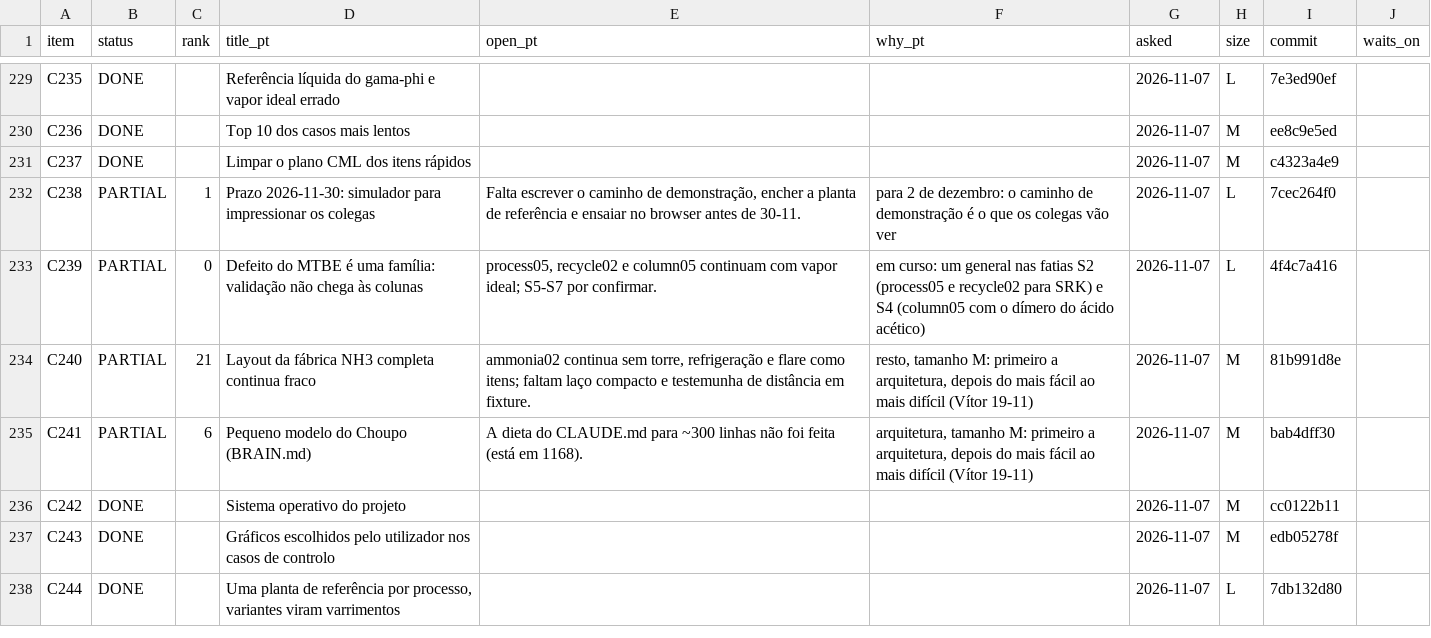
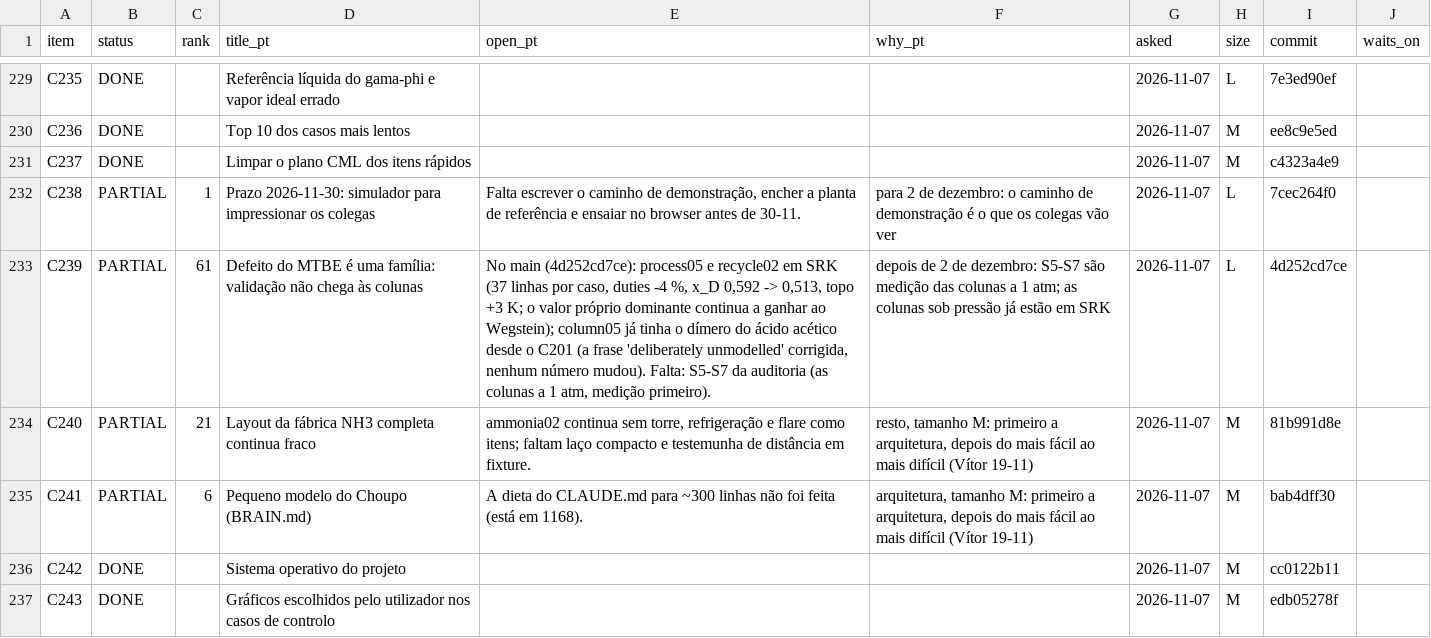
Before and after one commit to choupo-admin/choupo, a TSV file: BACKLOG.tsv, drawn as a sheet; only a part is shown, gaps mark what is left out; the shorter side is filled out with more unchanged rows; the diff covers the shown part only.

Commit message:
Backlog: C239 S2/S4 landed (S5-S7 after 2 December); C485 adds a push refused on a red gate
Signed-off-by: Vítor Geraldes <talentgroundlda@gmail.com>

```diff
--- a/BACKLOG.tsv
+++ b/BACKLOG.tsv
@@ -232,3 +232,3 @@ C237	DONE		Limpar o plano CML dos itens rápidos			2026-11-07	M	c4323a4e9
 C238	PARTIAL	1	Prazo 2026-11-30: simulador para impressionar os colegas	Falta escrever o caminho de demonstração, encher a planta de referência e ensaiar no browser antes de 30-11.	para 2 de dezembro: o caminho de demonstração é o que os colegas vão ver	2026-11-07	L	7cec264f0	
-C239	PARTIAL	0	Defeito do MTBE é uma família: validação não chega às colunas	process05, recycle02 e column05 continuam com vapor ideal; S5-S7 por confirmar.	em curso: um general nas fatias S2 (process05 e recycle02 para SRK) e S4 (column05 com o dímero do ácido acético)	2026-11-07	L	4f4c7a416	
+C239	PARTIAL	61	Defeito do MTBE é uma família: validação não chega às colunas	No main (4d252cd7ce): process05 e recycle02 em SRK (37 linhas por caso, duties -4 %, x_D 0,592 -> 0,513, topo +3 K; o valor próprio dominante continua a ganhar ao Wegstein); column05 já tinha o dímero do ácido acético desde o C201 (a frase 'deliberately unmodelled' corrigida, nenhum número mudou). Falta: S5-S7 da auditoria (as colunas a 1 atm, medição primeiro).	depois de 2 de dezembro: S5-S7 são medição das colunas a 1 atm; as colunas sob pressão já estão em SRK	2026-11-07	L	4d252cd7ce	
 C240	PARTIAL	21	Layout da fábrica NH3 completa continua fraco	ammonia02 continua sem torre, refrigeração e flare como itens; faltam laço compacto e testemunha de distância em fixture.	resto, tamanho M: primeiro a arquitetura, depois do mais fácil ao mais difícil (Vítor 19-11)	2026-11-07	M	81b991d8e	
```
Also changed, not shown: 1 edited cell elsewhere in this file, bin/curate/backlog_themes.tsv.
